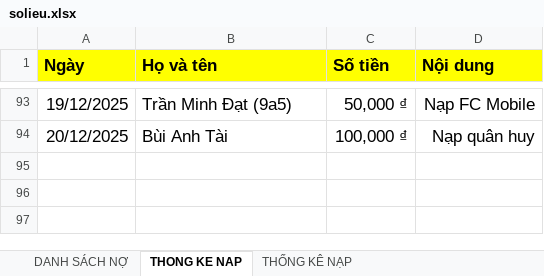
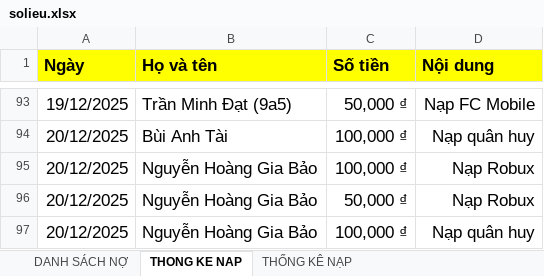
Before and after one commit to minhlong1707/so-no-master, an Excel workbook: solieu.xlsx, sheet THONG KE NAP, drawn as a sheet; only a part is shown, gaps mark what is left out; values as stored, in another font and other column widths than the file's, no borders; the diff names each change by its address in the sheet, - before the commit and + after, or states it on an @@ line.

```diff
--- a/solieu.xlsx (sheet THONG KE NAP)
+++ b/solieu.xlsx (sheet THONG KE NAP)
+row 95: 20/12/2025 | Nguyễn Hoàng Gia Bảo | 100,000 ₫ | Nạp Robux
+row 96: 20/12/2025 | Nguyễn Hoàng Gia Bảo | 50,000 ₫ | Nạp Robux
+row 97: 20/12/2025 | Nguyễn Hoàng Gia Bảo | 100,000 ₫ | Nạp quân huy
```
Also changed, not shown: sheet DANH SÁCH NỢ, formulas that keep their value.
